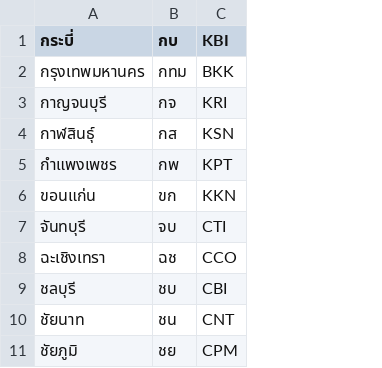
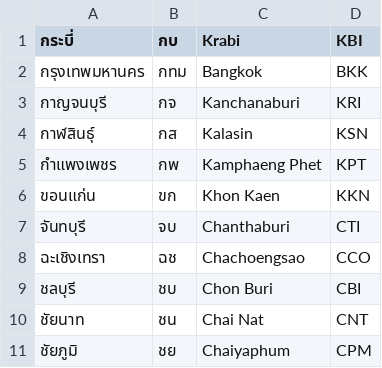
Before and after one commit to PyThaiNLP/pythainlp, a CSV file: pythainlp/corpus/thailand_provinces_th.csv, drawn as a sheet; only a part is shown; the diff names each change by its address in the sheet, - before the commit and + after, or states it on an @@ line.

Commit message:
Add provinces_all

```diff
--- a/pythainlp/corpus/thailand_provinces_th.csv
+++ b/pythainlp/corpus/thailand_provinces_th.csv
+column C (Krabi), rows 2-11: Bangkok | Kanchanaburi | Kalasin | Kamphaeng Phet | Khon Kaen | Chanthaburi | Chachoengsao | Chon Buri | Chai Nat | Chaiyaphum
```
Also changed, not shown: 4 other files.
